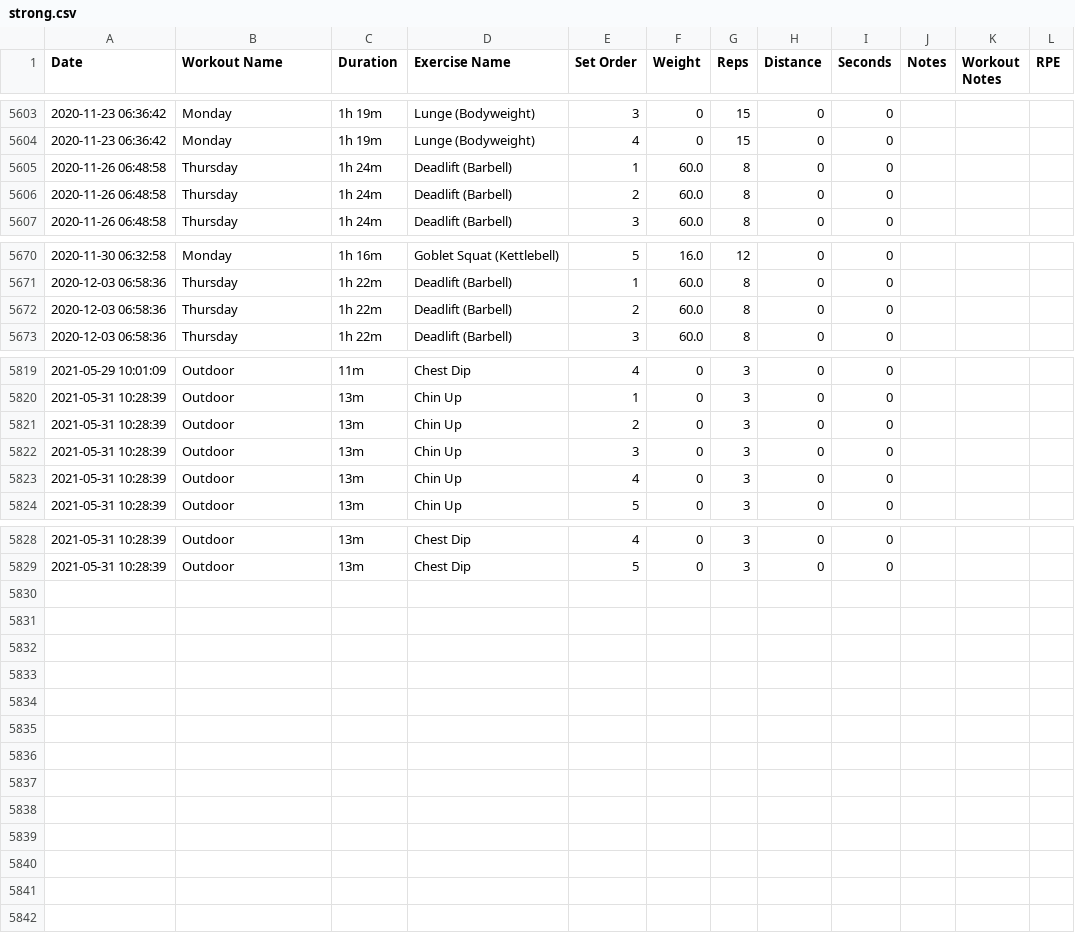
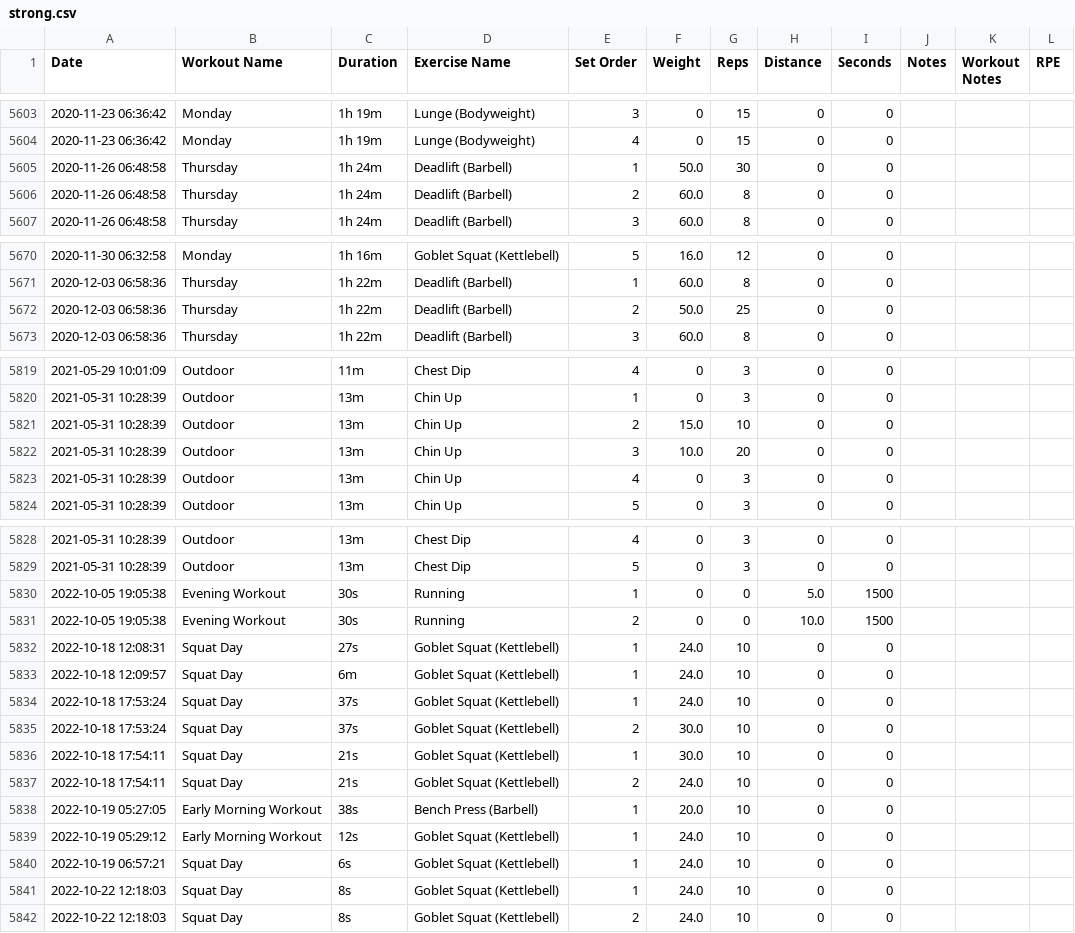
Before and after one commit to rthunbo/Strongapp, a CSV file: Strongapp.API/strong.csv, drawn as a sheet; only a part is shown, gaps mark what is left out; the diff covers the shown part only.

```diff
--- a/Strongapp.API/strong.csv
+++ b/Strongapp.API/strong.csv
@@ -5604,3 +5604,3 @@ Date,Workout Name,Duration,Exercise Name,Set Order,Weight,Reps,Distance,Seconds,
 2020-11-23 06:36:42,"Monday",1h 19m,"Lunge (Bodyweight)",4,0,15,0,0,,,
-2020-11-26 06:48:58,"Thursday",1h 24m,"Deadlift (Barbell)",1,60.0,8,0,0,"","",
+2020-11-26 06:48:58,"Thursday",1h 24m,"Deadlift (Barbell)",1,50.0,30,0,0,"","",
 2020-11-26 06:48:58,"Thursday",1h 24m,"Deadlift (Barbell)",2,60.0,8,0,0,,,
@@ -5671,3 +5671,3 @@ Date,Workout Name,Duration,Exercise Name,Set Order,Weight,Reps,Distance,Seconds,
 2020-12-03 06:58:36,"Thursday",1h 22m,"Deadlift (Barbell)",1,60.0,8,0,0,"","",
-2020-12-03 06:58:36,"Thursday",1h 22m,"Deadlift (Barbell)",2,60.0,8,0,0,,,
+2020-12-03 06:58:36,"Thursday",1h 22m,"Deadlift (Barbell)",2,50.0,25,0,0,,,
 2020-12-03 06:58:36,"Thursday",1h 22m,"Deadlift (Barbell)",3,60.0,8,0,0,,,
@@ -5820,4 +5820,4 @@ Date,Workout Name,Duration,Exercise Name,Set Order,Weight,Reps,Distance,Seconds,
 2021-05-31 10:28:39,"Outdoor",13m,"Chin Up",1,0,3,0,0,"","",
-2021-05-31 10:28:39,"Outdoor",13m,"Chin Up",2,0,3,0,0,,,
-2021-05-31 10:28:39,"Outdoor",13m,"Chin Up",3,0,3,0,0,,,
+2021-05-31 10:28:39,"Outdoor",13m,"Chin Up",2,15.0,10,0,0,,,
+2021-05-31 10:28:39,"Outdoor",13m,"Chin Up",3,10.0,20,0,0,,,
 2021-05-31 10:28:39,"Outdoor",13m,"Chin Up",4,0,3,0,0,,,
@@ -5829 +5829,14 @@ Date,Workout Name,Duration,Exercise Name,Set Order,Weight,Reps,Distance,Seconds,
 2021-05-31 10:28:39,"Outdoor",13m,"Chest Dip",5,0,3,0,0,,,
+2022-10-05 19:05:38,"Evening Workout",30s,"Running",1,0,0,5.0,1500,"","",
+2022-10-05 19:05:38,"Evening Workout",30s,"Running",2,0,0,10.0,1500,,,
+2022-10-18 12:08:31,"Squat Day",27s,"Goblet Squat (Kettlebell)",1,24.0,10,0,0,"","",
+2022-10-18 12:09:57,"Squat Day",6m,"Goblet Squat (Kettlebell)",1,24.0,10,0,0,"","",
+2022-10-18 17:53:24,"Squat Day",37s,"Goblet Squat (Kettlebell)",1,24.0,10,0,0,"","",
+2022-10-18 17:53:24,"Squat Day",37s,"Goblet Squat (Kettlebell)",2,30.0,10,0,0,,,
+2022-10-18 17:54:11,"Squat Day",21s,"Goblet Squat (Kettlebell)",1,30.0,10,0,0,"","",
+2022-10-18 17:54:11,"Squat Day",21s,"Goblet Squat (Kettlebell)",2,24.0,10,0,0,,,
+2022-10-19 05:27:05,"Early Morning Workout",38s,"Bench Press (Barbell)",1,20.0,10,0,0,"","",
+2022-10-19 05:29:12,"Early Morning Workout",12s,"Goblet Squat (Kettlebell)",1,24.0,10,0,0,"","",
+2022-10-19 06:57:21,"Squat Day",6s,"Goblet Squat (Kettlebell)",1,24.0,10,0,0,"","",
+2022-10-22 12:18:03,"Squat Day",8s,"Goblet Squat (Kettlebell)",1,24.0,10,0,0,"","",
+2022-10-22 12:18:03,"Squat Day",8s,"Goblet Squat (Kettlebell)",2,24.0,10,0,0,,,
```
Also changed, not shown: 10 edited cells elsewhere in this file, 11 other files.
